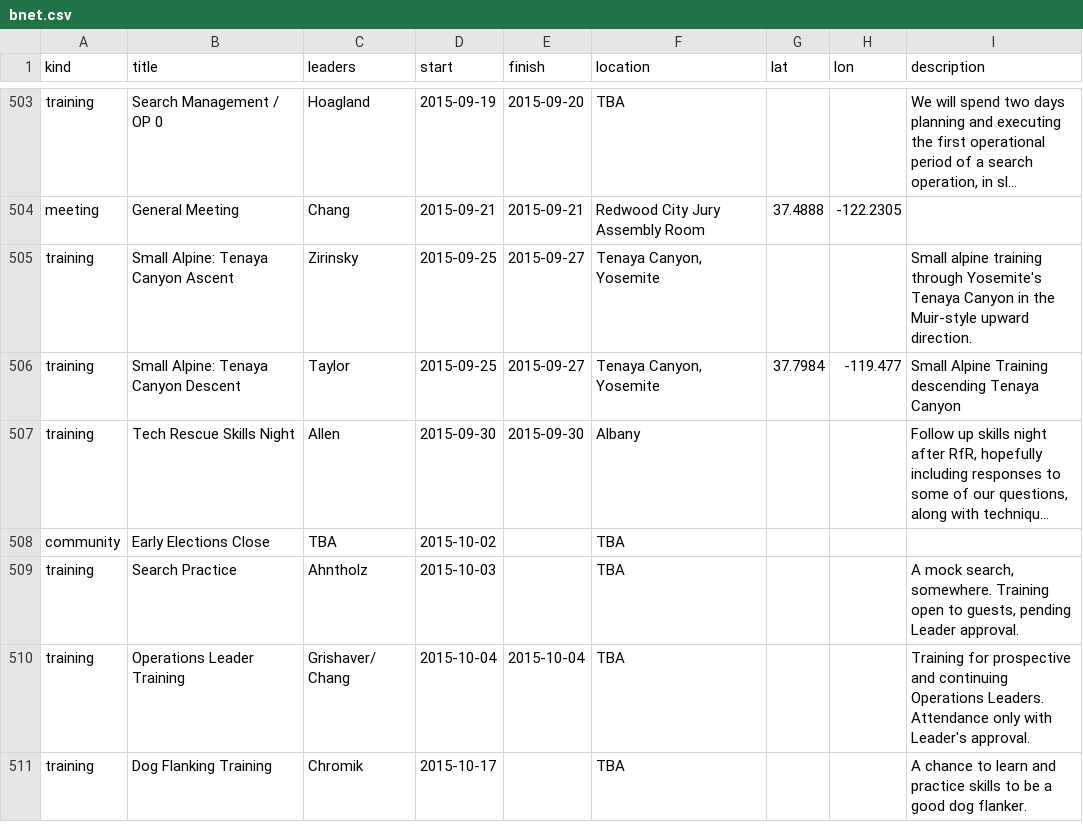
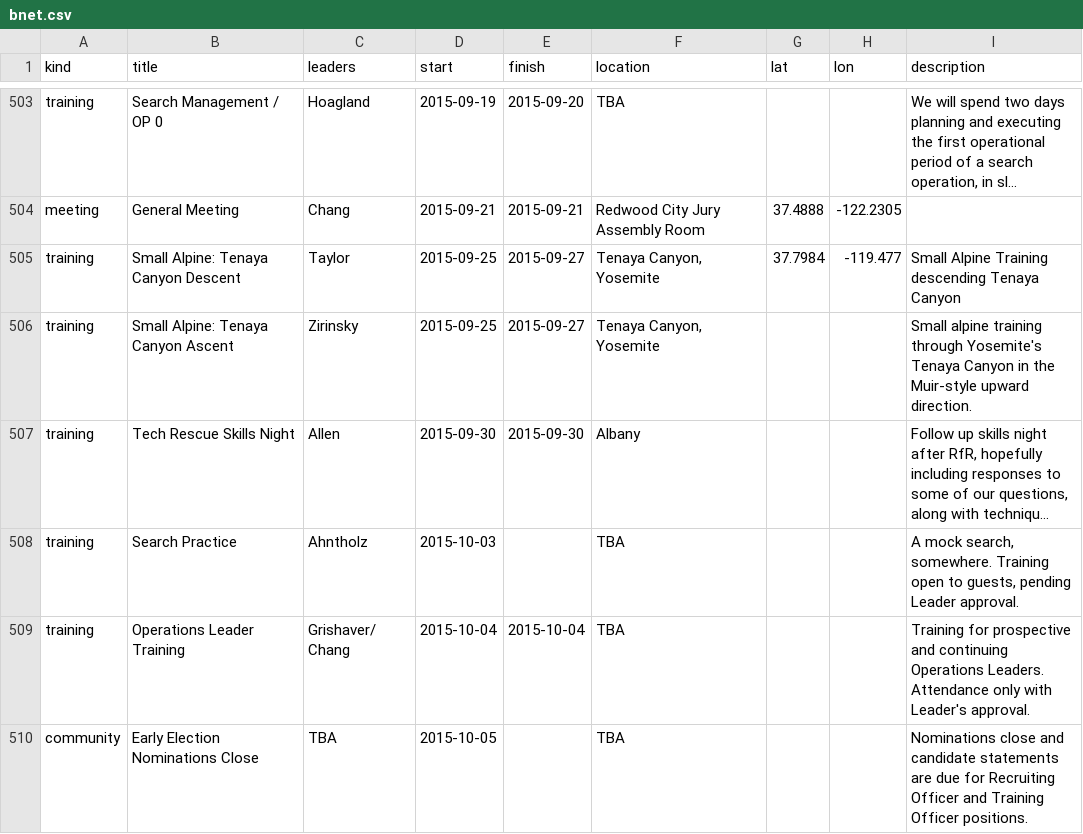
Before and after one commit to kantarjiev/BAMRU-Org, a CSV file: cal_data/bnet.csv, drawn as a sheet; only a part is shown, gaps mark what is left out; the shorter side is filled out with more unchanged rows; long unchanged cells end in …; removed rows and columns are numbered as before the commit, all else as after; the diff covers the shown part only; the diff names each change by its address in the sheet, - before the commit and + after, or states it on an @@ line.

Commit message:
Update calendar data @ 15-09-22 11:50

```diff
--- a/cal_data/bnet.csv
+++ b/cal_data/bnet.csv
@@ row 506 moved to row 505: training @@
-row 508: community | Early Elections Close | TBA | 2015-10-02 |  | TBA
+row 510: community | Early Election Nominations Close | TBA | 2015-10-05 |  | TBA |  |  | Nominations close and candidate statements are due for Recruiting Officer and Training Officer positions.
```
Also changed, not shown: 3 added rows and 12 moved rows elsewhere in this file, 1 other file.
